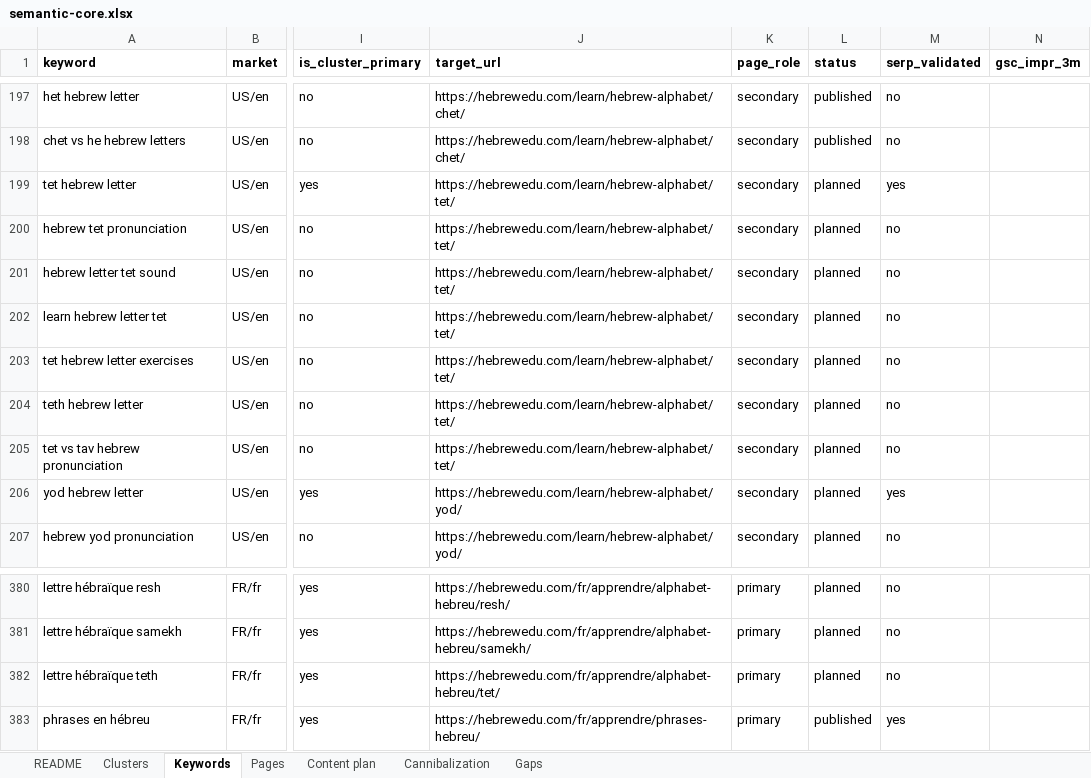
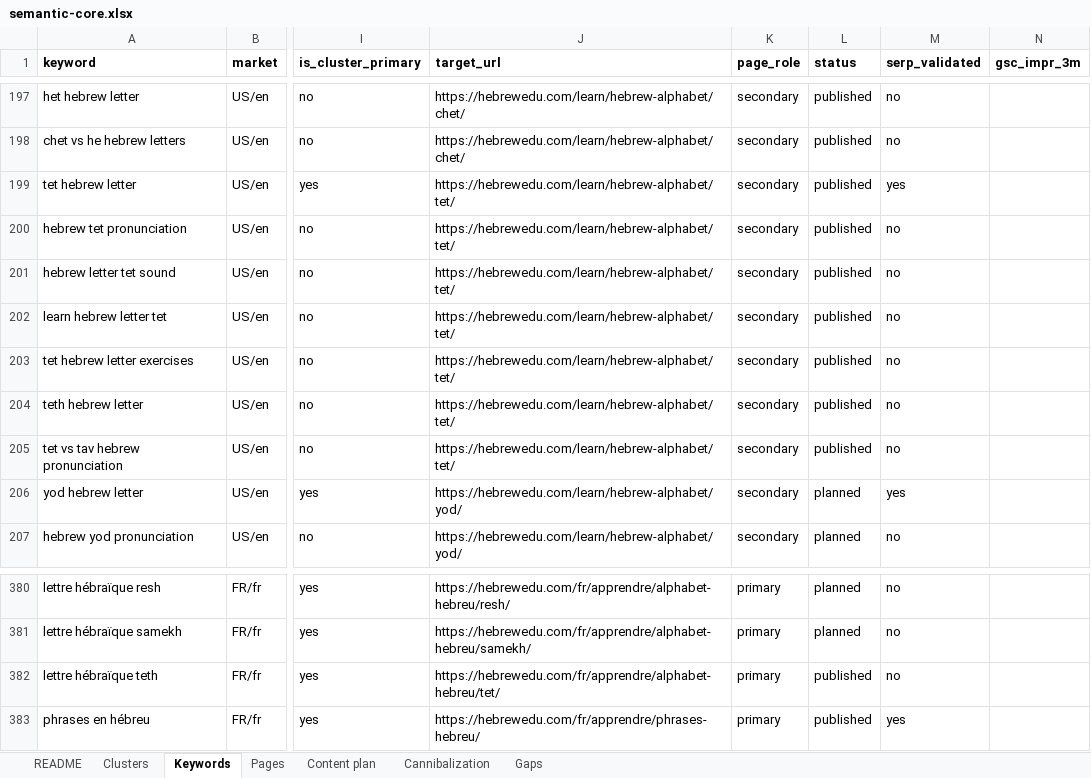
Before and after one commit to vicso-name/hebrewedu-site, an Excel workbook: docs/seo/semantic-core.xlsx, sheet Keywords, drawn as a sheet; only a part is shown, gaps mark what is left out; values as stored, in another font and other column widths than the file's, no borders; the diff names each change by its address in the sheet, - before the commit and + after, or states it on an @@ line.

```diff
--- a/docs/seo/semantic-core.xlsx (sheet Keywords)
+++ b/docs/seo/semantic-core.xlsx (sheet Keywords)
-L199:L205 (status): planned
+L199:L205 (status): published
-L382 (status): planned
+L382 (status): published
```
Also changed, not shown: sheet Pages, sheet Content plan, sheet Clusters, sheet README, 16 other files.
